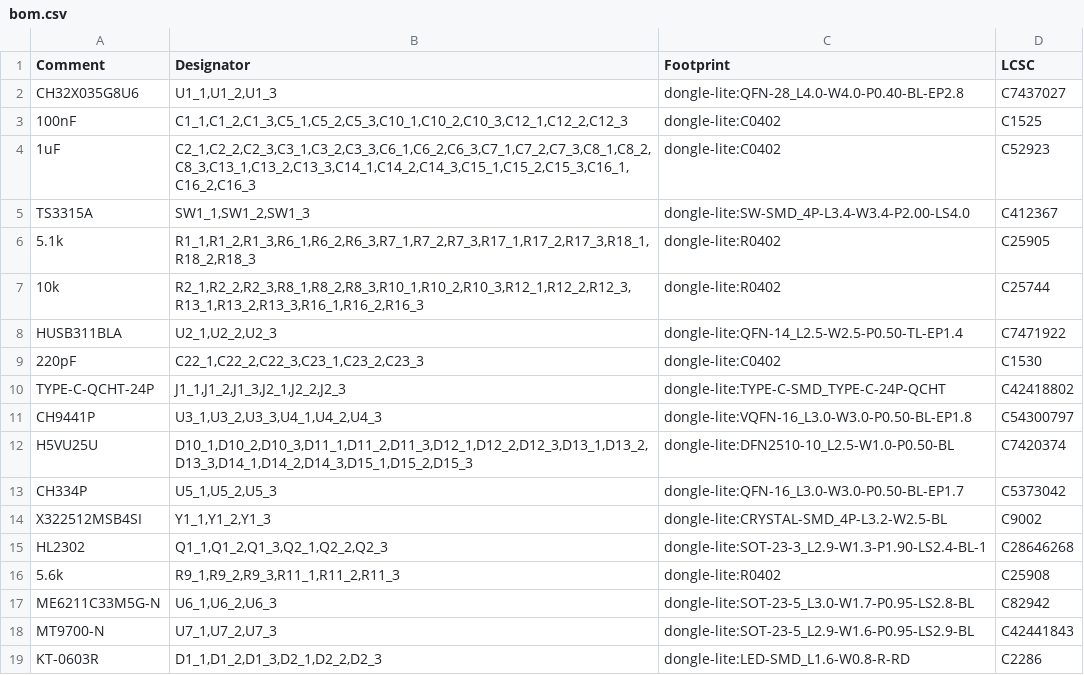
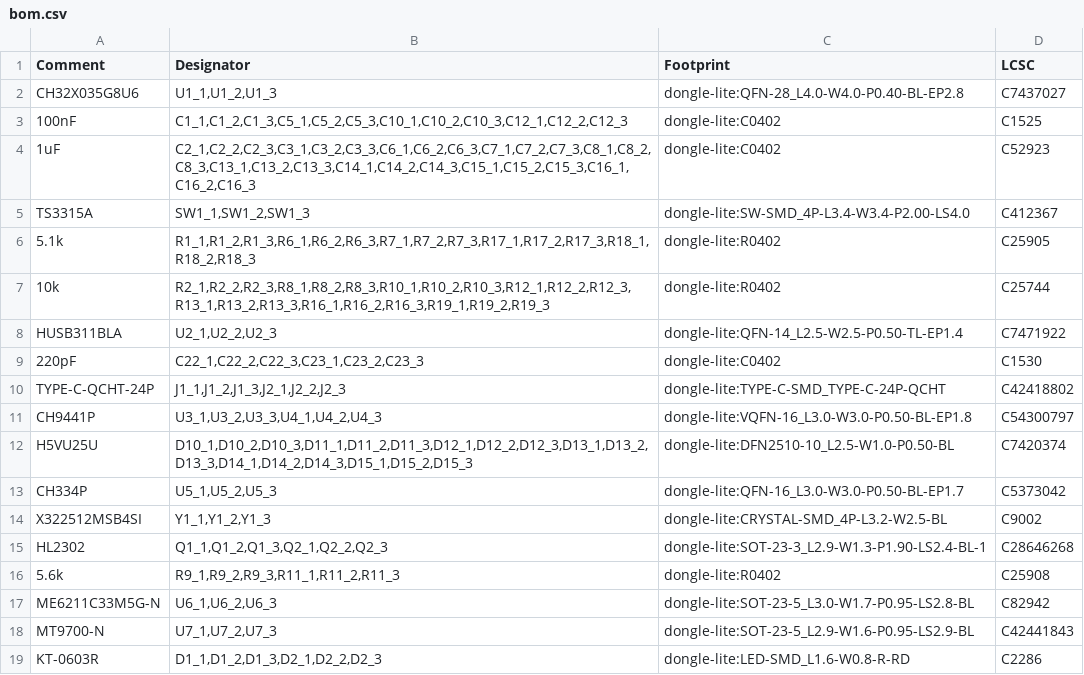
Before and after one commit to fcjr/restorekit, a CSV file: hardware/dongle-pro-v2/panel/mfg-jlcpcb/bom.csv, drawn as a sheet.

```diff
--- a/hardware/dongle-pro-v2/panel/mfg-jlcpcb/bom.csv
+++ b/hardware/dongle-pro-v2/panel/mfg-jlcpcb/bom.csv
@@ -6,3 +6,3 @@ TS3315A,"SW1_1,SW1_2,SW1_3",dongle-lite:SW-SMD_4P-L3.4-W3.4-P2.00-LS4.0,C412367
 5.1k,"R1_1,R1_2,R1_3,R6_1,R6_2,R6_3,R7_1,R7_2,R7_3,R17_1,R17_2,R17_3,R18_1,R18_2,R18_3",dongle-lite:R0402,C25905
-10k,"R2_1,R2_2,R2_3,R8_1,R8_2,R8_3,R10_1,R10_2,R10_3,R12_1,R12_2,R12_3,R13_1,R13_2,R13_3,R16_1,R16_2,R16_3",dongle-lite:R0402,C25744
+10k,"R2_1,R2_2,R2_3,R8_1,R8_2,R8_3,R10_1,R10_2,R10_3,R12_1,R12_2,R12_3,R13_1,R13_2,R13_3,R16_1,R16_2,R16_3,R19_1,R19_2,R19_3",dongle-lite:R0402,C25744
 HUSB311BLA,"U2_1,U2_2,U2_3",dongle-lite:QFN-14_L2.5-W2.5-P0.50-TL-EP1.4,C7471922
```
Also changed, not shown: hardware/dongle-pro-v2/mfg-jlcpcb/bom.csv, hardware/dongle-pro-v2/mfg-jlcpcb/cpl.csv, 46 other files.
